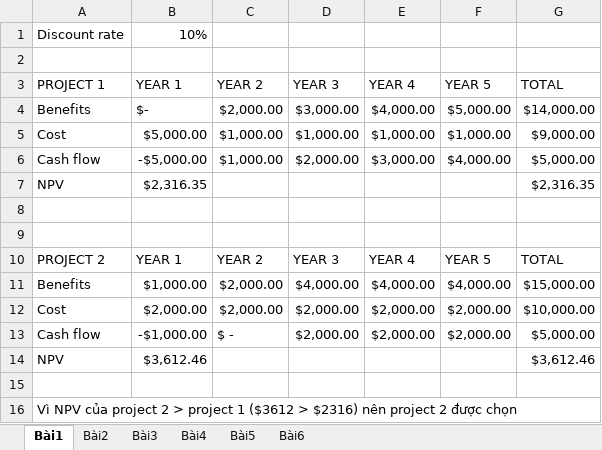
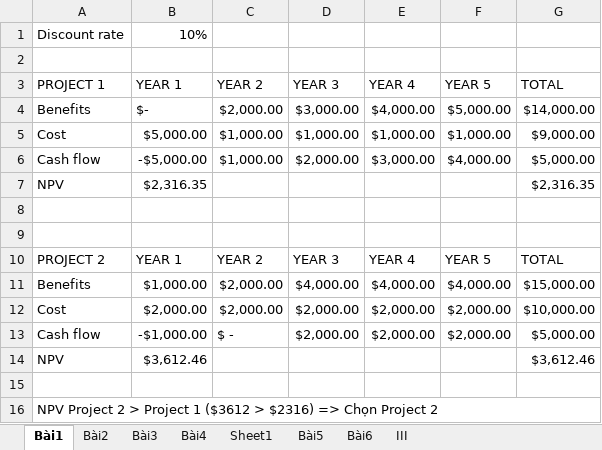
Before and after one commit to TrTam204/BT.QLDA, an Excel workbook: QLDA_Buoi11_NguyenHoTruongTam_1150080156/Nguyễn Hồ Trường Tam_1150080156_Lab11_QLChiPhi.xlsx, sheet Bài1, drawn as a sheet; values as stored, in another font and other column widths than the file's, no borders; the diff names each change by its address in the sheet, - before the commit and + after, or states it on an @@ line.

```diff
--- a/QLDA_Buoi11_NguyenHoTruongTam_1150080156/Nguyễn Hồ Trường Tam_1150080156_Lab11_QLChiPhi.xlsx (sheet Bài1)
+++ b/QLDA_Buoi11_NguyenHoTruongTam_1150080156/Nguyễn Hồ Trường Tam_1150080156_Lab11_QLChiPhi.xlsx (sheet Bài1)
+sheet tab: Sheet1
+sheet tab: III
-A16 (PROJECT 1): Vì NPV của project 2 > project 1 ($3612 > $2316) nên project 2 được chọn
+A16 (PROJECT 1): NPV Project 2 > Project 1 ($3612 > $2316) => Chọn Project 2
```
Also changed, not shown: sheet Bài4, 2 other files.
